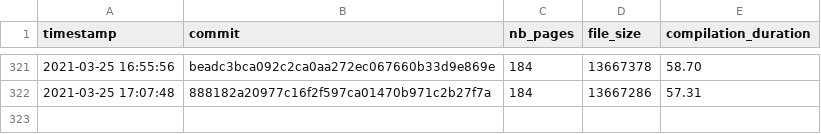
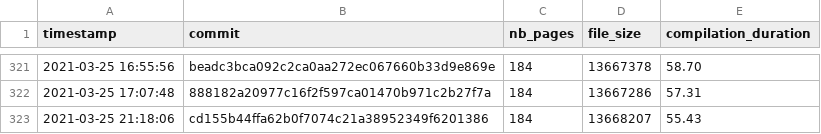
Before and after one commit to Ezibenroc/thesis, a CSV file: build/thesis_data.csv, drawn as a sheet; only a part is shown, gaps mark what is left out.

Commit message:
New compilation

```diff
--- a/build/thesis_data.csv
+++ b/build/thesis_data.csv
@@ -322 +322,2 @@ timestamp,commit,nb_pages,file_size,compilation_duration
 2021-03-25 17:07:48,888182a20977c16f2f597ca01470b971c2b27f7a,184,13667286,57.31
+2021-03-25 21:18:06,cd155b44ffa62b0f7074c21a38952349f6201386,184,13668207,55.43
```
Also changed, not shown: 2 other files.
